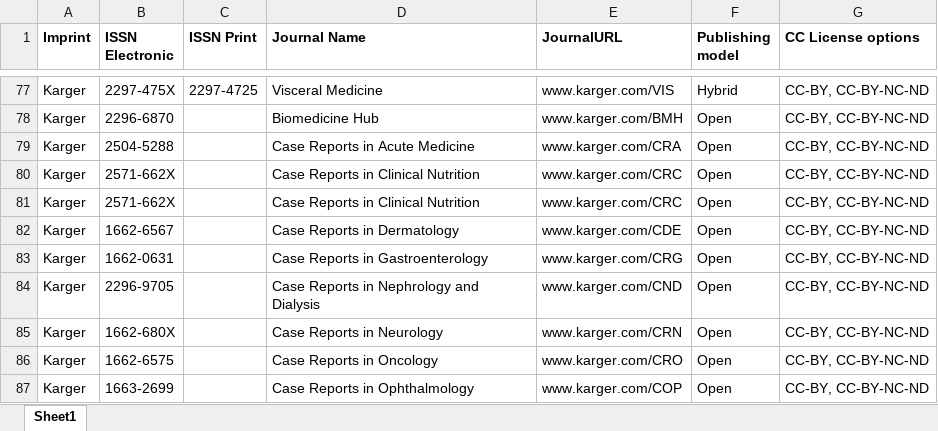
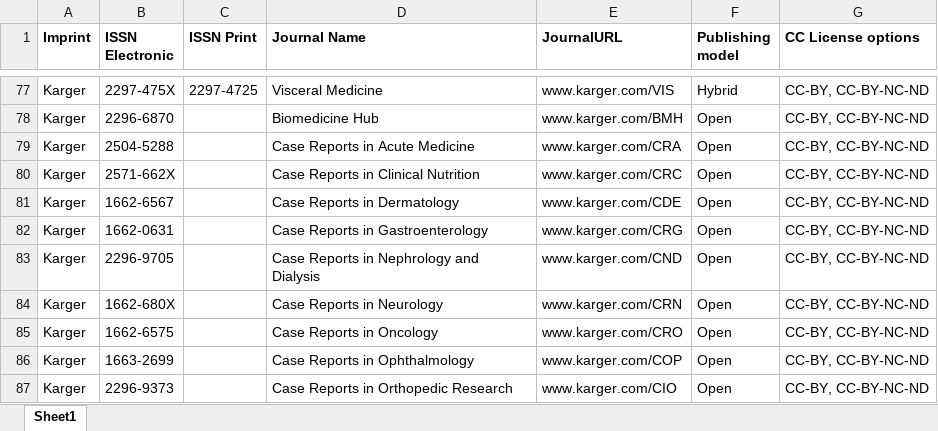
Before and after one commit to Kungbib/oa-tskr, an Excel workbook: Bibsam_tidskriftslistor/scifree_data_karger.xlsx, sheet Sheet1, drawn as a sheet; only a part is shown, gaps mark what is left out; the shorter side is filled out with more unchanged rows; values as stored, in another font and other column widths than the file's, no borders; the diff names each change by its address in the sheet, - before the commit and + after, or states it on an @@ line.

```diff
--- a/Bibsam_tidskriftslistor/scifree_data_karger.xlsx (sheet Sheet1)
+++ b/Bibsam_tidskriftslistor/scifree_data_karger.xlsx (sheet Sheet1)
-row 81: Karger | 2571-662X |  | Case Reports in Clinical Nutrition | www.karger.com/CRC | Open | CC-BY, CC-BY-NC-ND
```
Also changed, not shown: Bibsam_tidskriftslistor/scifree_data_cambridge.xlsx, Bibsam_tidskriftslistor/scifree_data_gruyter_fullyoa.xlsx, 5 other files.
